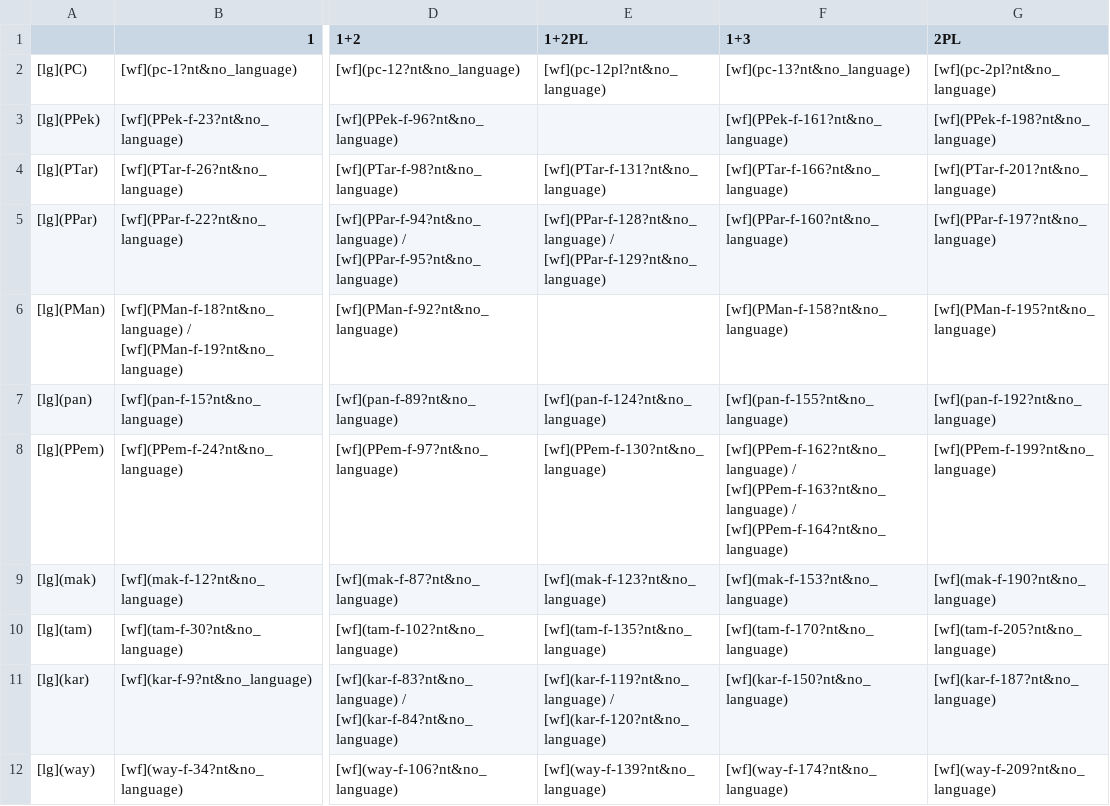
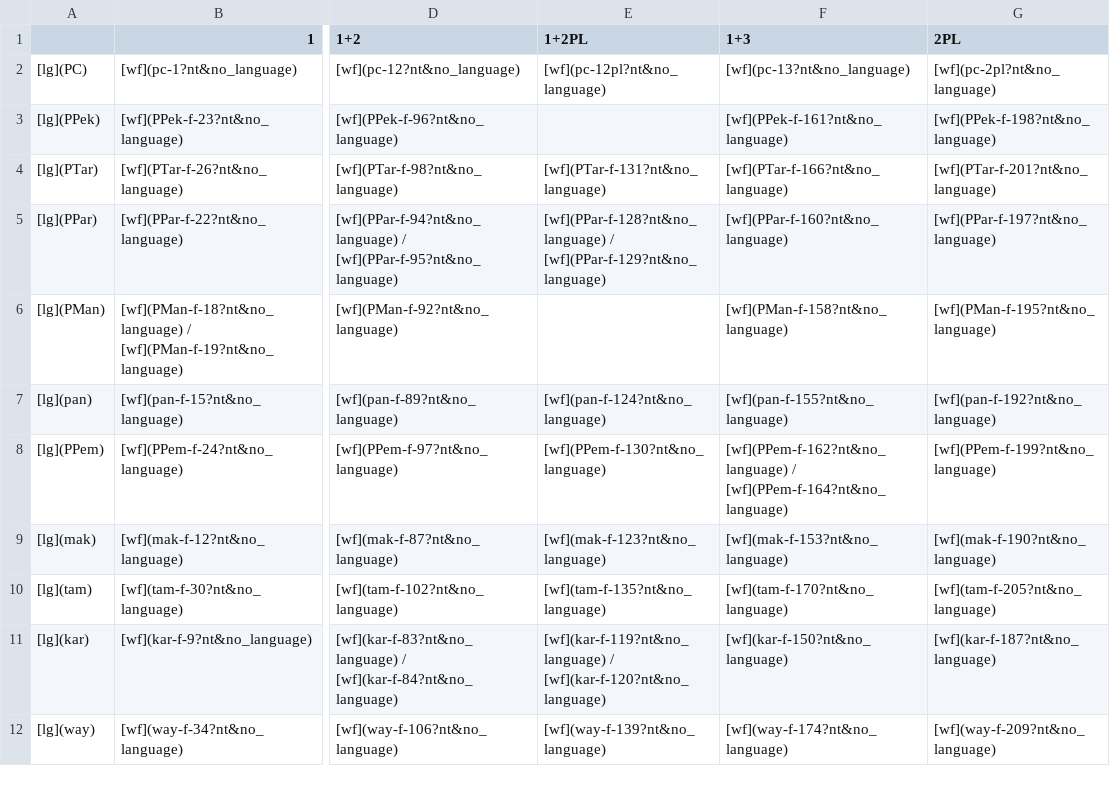
Before and after one commit to fmatter/cariban_pronouns, a CSV file: docs/pld-slides/tables/pc_pro.csv, drawn as a sheet; only a part is shown, gaps mark what is left out; the diff names each change by its address in the sheet, - before the commit and + after, or states it on an @@ line.

Commit message:
PPP instead of PPem

```diff
--- a/docs/pld-slides/tables/pc_pro.csv
+++ b/docs/pld-slides/tables/pc_pro.csv
-F8 (1+3): [wf](PPem-f-162?nt&no_language) / [wf](PPem-f-163?nt&no_language) / [wf](PPem-f-164?nt&no_language)
+F8 (1+3): [wf](PPem-f-162?nt&no_language) / [wf](PPem-f-164?nt&no_language)
```
Also changed, not shown: data/cldf/forms.csv, data/raw/forms.csv, 5 other files.
